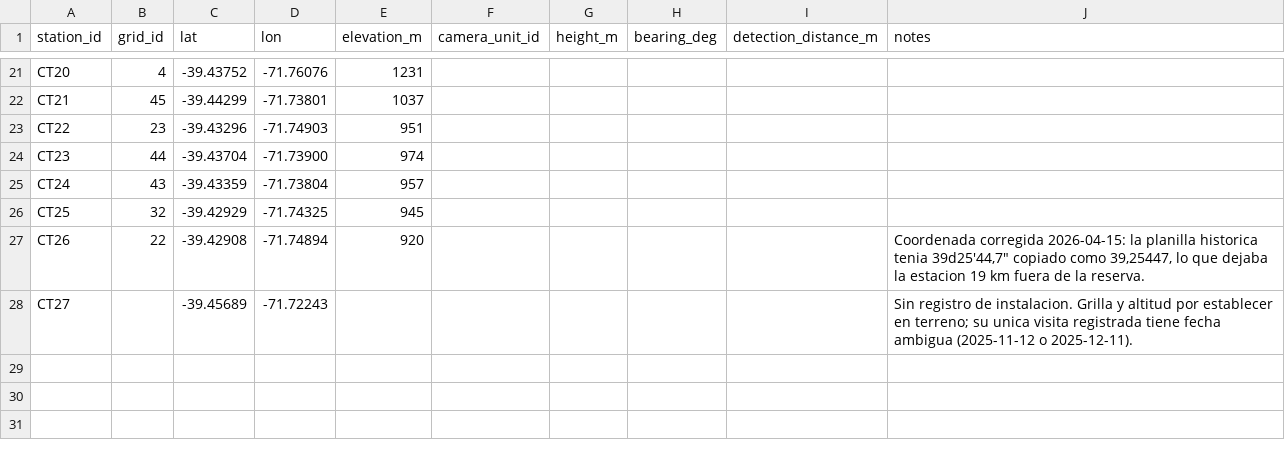
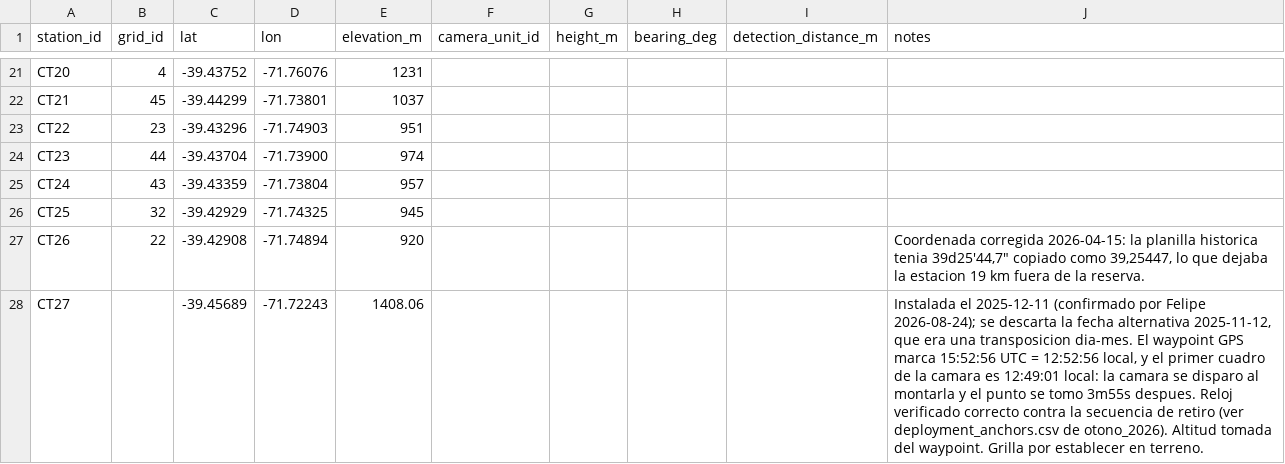
Before and after one commit to FelipeGuarda/Python, a CSV file: camera-traps/data/campaigns/estaciones.csv, drawn as a sheet; only a part is shown, gaps mark what is left out.

Commit message:
feat(otono_2026): date CT27's install and confirm its clock against the retrieval trip
  Install 2025-12-11, confirmed by Felipe, resolving the 2025-11-12 / 2025-12-11
  day-month transposition estaciones.csv recorded as ambiguous.

  The GPS waypoint reads 15:52:56 and CT27's first frame reads 12:49:01 — three
  hours apart, which is either a UTC/local difference or a 3h-slow camera. Decided
  against the retrieval sequence: CT27's last frame (2026-05-14 14:32:04) sits in
  order between CT17 (14:07:45) and CT21 (15:15:15); a 3h-slow camera would have
  read ~11:32 and landed out of order between CT10 (09:58) and CT15 (11:51). The
  clock is correct, the waypoint is UTC, and all 315 CT27 rows are time-admissible.

  real_datetime is set to the camera frame, not the waypoint, so no 4-minute repair
  is invented out of technician latency — the same idiom as primavera CT15. The
  anchor lands in otono_2026, not primavera: the visit fell in the spring window but
  the deployment it opens has 315 rows in otoño 2026 and 0 in primavera.

  Elevation 1408.06 m recorded from the waypoint. grid_id stays blank for the field.

```diff
--- a/camera-traps/data/campaigns/estaciones.csv
+++ b/camera-traps/data/campaigns/estaciones.csv
@@ -27,2 +27,2 @@ CT25,32,-39.42929,-71.74325,945,,,,,
 CT26,22,-39.42908,-71.74894,920,,,,,"Coordenada corregida 2026-04-15: la planilla historica tenia 39d25'44,7"" copiado como 39,25447, lo que dejaba la estacion 19 km fuera de la reserva."
-CT27,,-39.45689,-71.72243,,,,,,Sin registro de instalacion. Grilla y altitud por establecer en terreno; su unica visita registrada tiene fecha ambigua (2025-11-12 o 2025-12-11).
+CT27,,-39.45689,-71.72243,1408.06,,,,,"Instalada el 2025-12-11 (confirmado por Felipe 2026-08-24); se descarta la fecha alternativa 2025-11-12, que era una transposicion dia-mes. El waypoint GPS marca 15:52:56 UTC = 12:52:56 local, y el primer cuadro de la camara es 12:49:01 local: la camara se disparo al montarla y el punto se tomo 3m55s despues. Reloj verificado correcto contra la secuencia de retiro (ver deployment_anchors.csv de otono_2026). Altitud tomada del waypoint. Grilla por establecer en terreno."
```
Also changed, not shown: camera-traps/data/campaigns/otono_2026/deployment_anchors.csv.
